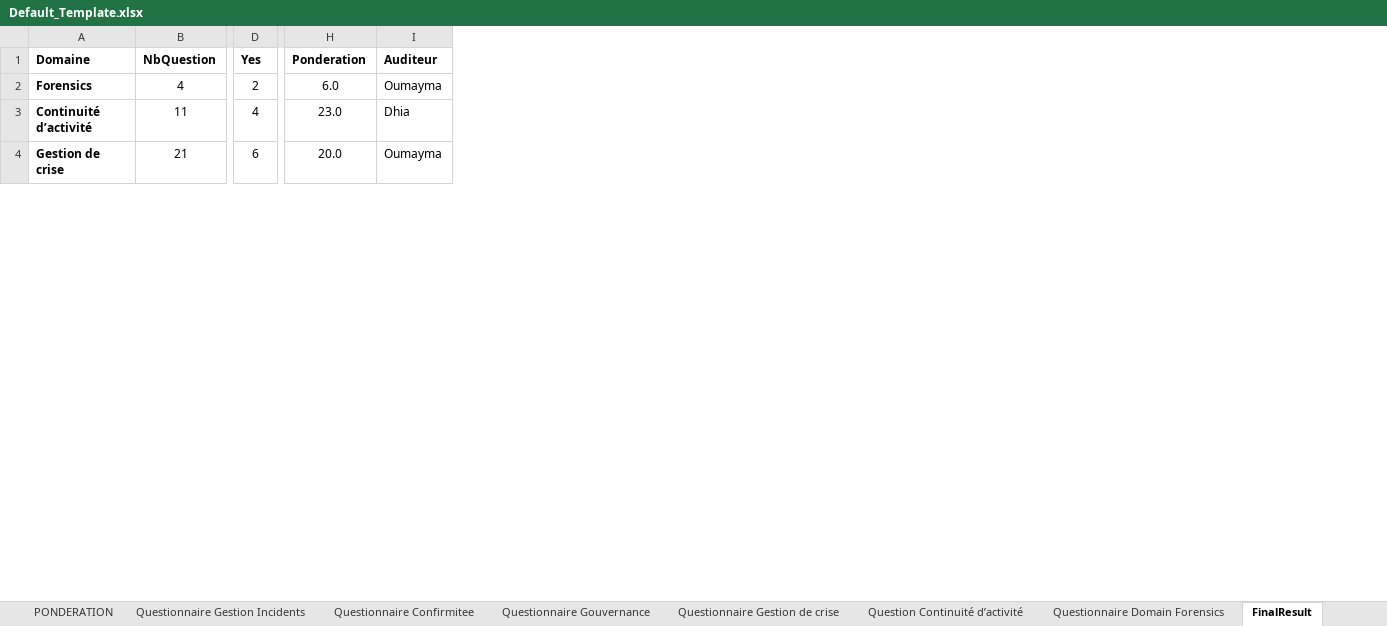
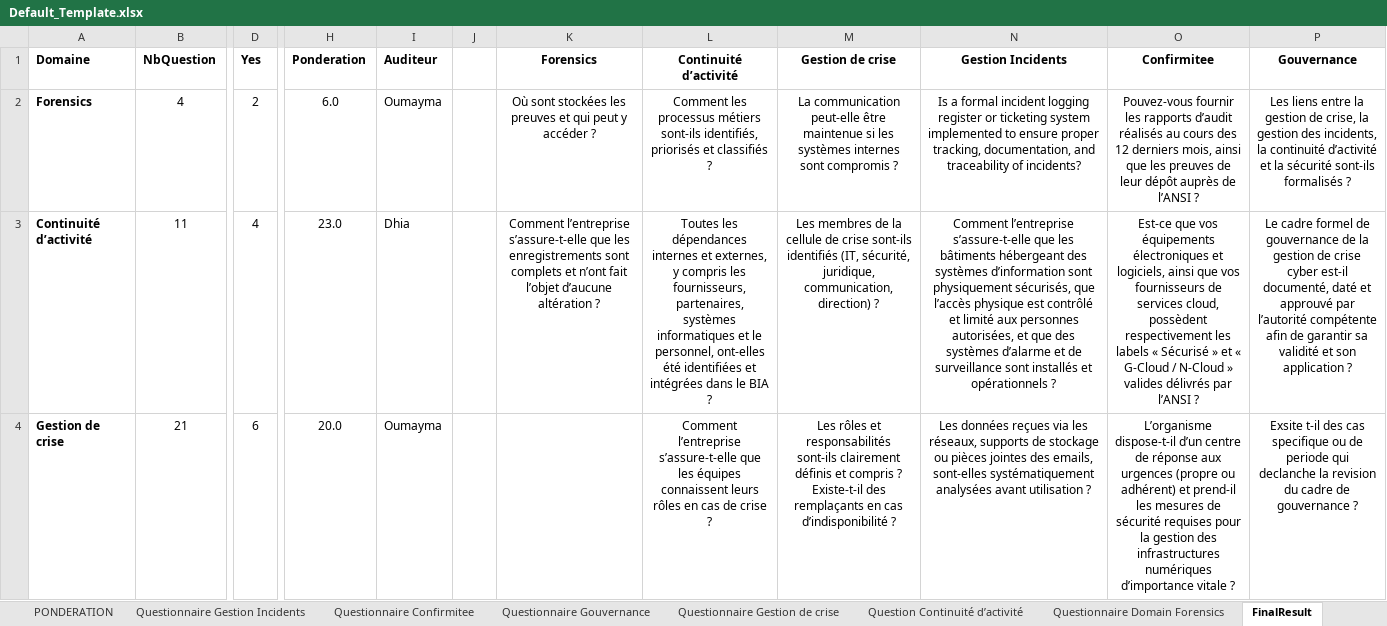
Before and after one commit to Dhia-Ben-Bouali/Maturity-Dashboard-Cyber-Crise, an Excel workbook: Data/Default_Template.xlsx, sheet FinalResult, drawn as a sheet; only a part is shown, gaps mark what is left out; values as stored, in another font and other column widths than the file's, no borders; the diff covers the shown part only; the diff names each change by its address in the sheet, - before the commit and + after, or states it on an @@ line.

```diff
--- a/Data/Default_Template.xlsx (sheet FinalResult)
+++ b/Data/Default_Template.xlsx (sheet FinalResult)
+column J, empty
+column K (Forensics), rows 2-3: Où sont stockées les preuves et qui peut y accéder ? | Comment l’entreprise s’assure-t-elle que les enregistrements sont complets et n’ont fait l’objet d’aucune altération ?
+column L (Continuité d’activité), rows 2-4: Comment les processus métiers sont-ils identifiés, priorisés et classifiés ? | Toutes les dépendances internes et externes, y compris les fournisseurs, partenaires, systèmes informatiques et le personnel, ont-elles été identifiées et intégrées dans le BIA ? | Comment l’entreprise s’assure-t-elle que les équipes connaissent leurs rôles en cas de crise ?
+column M (Gestion de crise), rows 2-4: La communication peut-elle être maintenue si les systèmes internes sont compromis ? | Les membres de la cellule de crise sont-ils identifiés (IT, sécurité, juridique, communication, direction) ? | Les rôles et responsabilités sont-ils clairement définis et compris ? Existe-t-il des remplaçants en cas d’indisponibilité ?
+column N (Gestion Incidents), rows 2-4: Is a formal incident logging register or ticketing system implemented to ensure proper tracking, documentation, and traceability of incidents? | Comment l’entreprise s’assure-t-elle que les bâtiments hébergeant des systèmes d’information sont physiquement sécurisés, que l’accès physique est contrôlé et limité aux personnes autorisées, et que des systèmes d’alarme et de surveillance sont installés et opérationnels ? | Les données reçues via les réseaux, supports de stockage ou pièces jointes des emails, sont-elles systématiquement analysées avant utilisation ?
+column O (Confirmitee), rows 2-4: Pouvez-vous fournir les rapports d’audit réalisés au cours des 12 derniers mois, ainsi que les preuves de leur dépôt auprès de l’ANSI ? | Est-ce que vos équipements électroniques et logiciels, ainsi que vos fournisseurs de services cloud, possèdent respectivement les labels « Sécurisé » et « G-Cloud / N-Cloud » valides délivrés par l’ANSI ? | L’organisme dispose-t-il d’un centre de réponse aux urgences (propre ou adhérent) et prend-il les mesures de sécurité requises pour la gestion des infrastructures numériques d’importance vitale ?
+column P (Gouvernance), rows 2-4: Les liens entre la gestion de crise, la gestion des incidents, la continuité d’activité et la sécurité sont-ils formalisés ? | Le cadre formel de gouvernance de la gestion de crise cyber est-il documenté, daté et approuvé par l’autorité compétente afin de garantir sa validité et son application ? | Exsite t-il des cas specifique ou de periode qui declanche la revision du cadre de gouvernance ?
```
Also changed, not shown: 3 removed rows and 13 edited cells elsewhere in this sheet, sheet Questionnaire Gouvernance, sheet Questionnaire Gestion Incidents, sheet Questionnaire Confirmitee, sheet Questionnaire Gestion de crise, formulas that keep their value, 4 other files.
